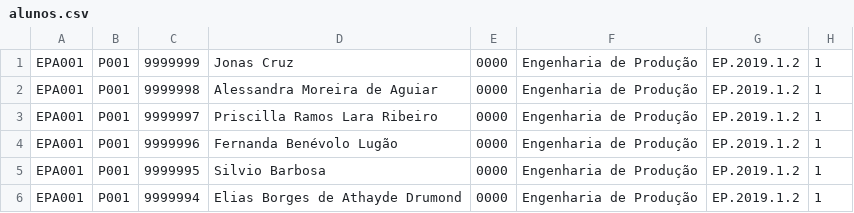
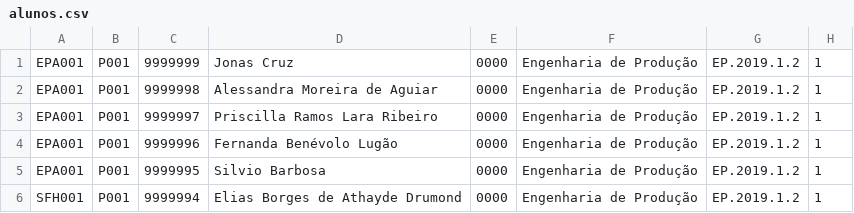
Before and after one commit to rjazevedo/provas, a CSV file: alunos.csv, drawn as a sheet.

```diff
--- a/alunos.csv
+++ b/alunos.csv
@@ -5,2 +5,2 @@ EPA001,P001,9999996,Fernanda Benévolo Lugão,0000,Engenharia de Produção,EP.2
 EPA001,P001,9999995,Silvio Barbosa,0000,Engenharia de Produção,EP.2019.1.2,1
-EPA001,P001,9999994,Elias Borges de Athayde Drumond,0000,Engenharia de Produção,EP.2019.1.2,1
+SFH001,P001,9999994,Elias Borges de Athayde Drumond,0000,Engenharia de Produção,EP.2019.1.2,1
```
Also changed, not shown: 5 other files.
